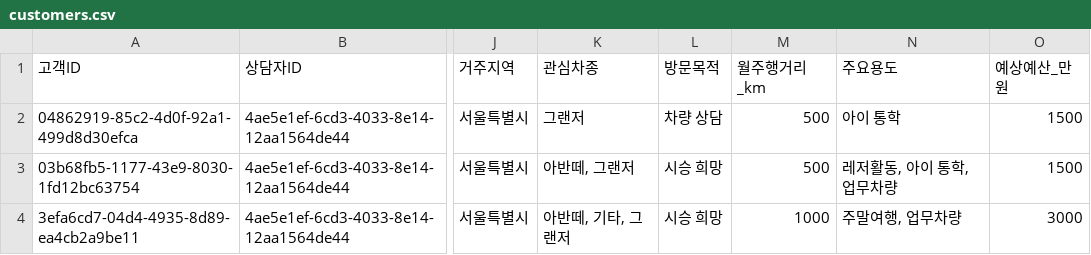
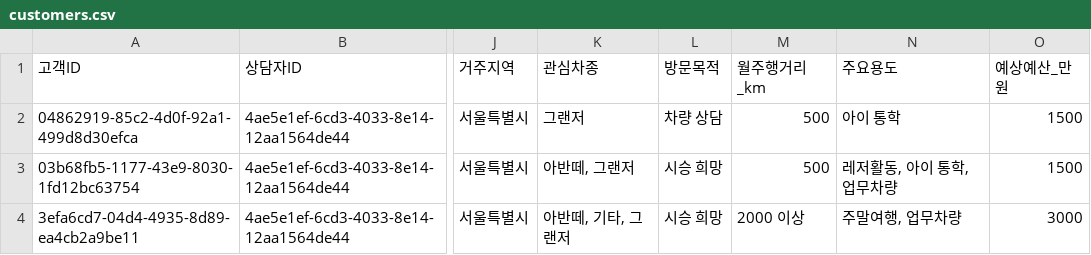
Before and after one commit to CodeWorks-hi/main-project, a CSV file: data/customers.csv, drawn as a sheet; only a part is shown, gaps mark what is left out; the diff names each change by its address in the sheet, - before the commit and + after, or states it on an @@ line.

```diff
--- a/data/customers.csv
+++ b/data/customers.csv
-M4 (월주행거리_km): 1000
+M4 (월주행거리_km): 2000 이상
```
Also changed, not shown: data/processed/total/hyundai-by-car.csv, data/processed/total/hyundai-by-plant.csv, 3 other files.
